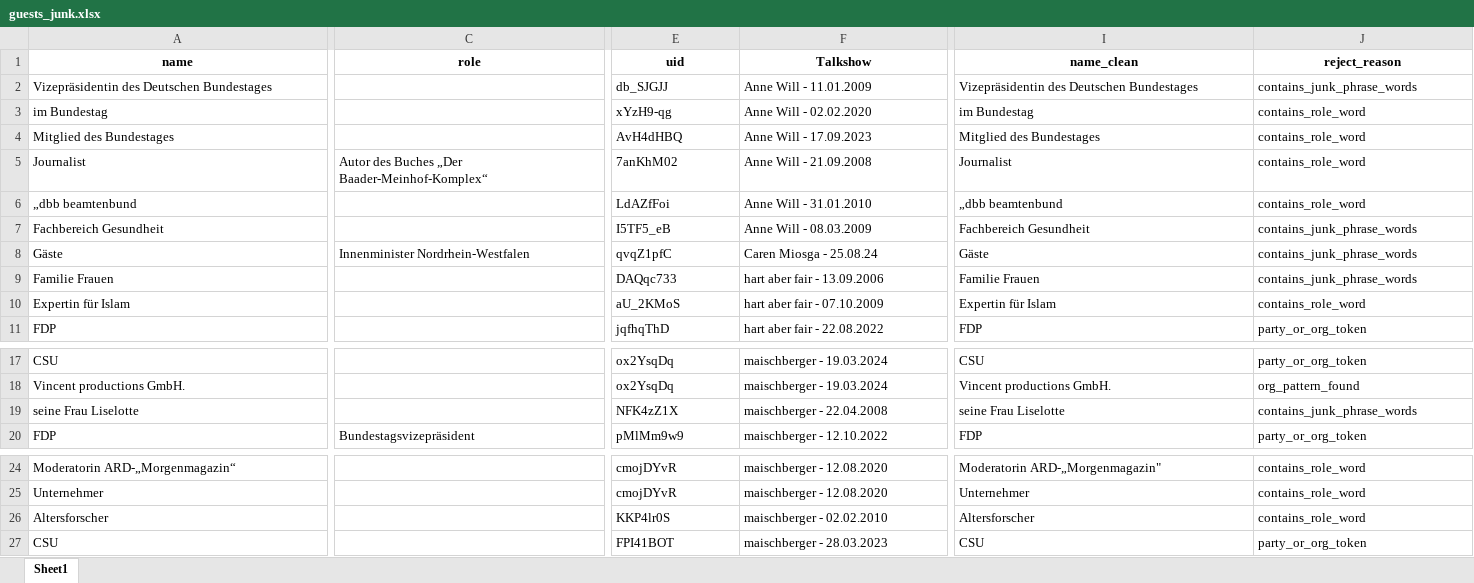
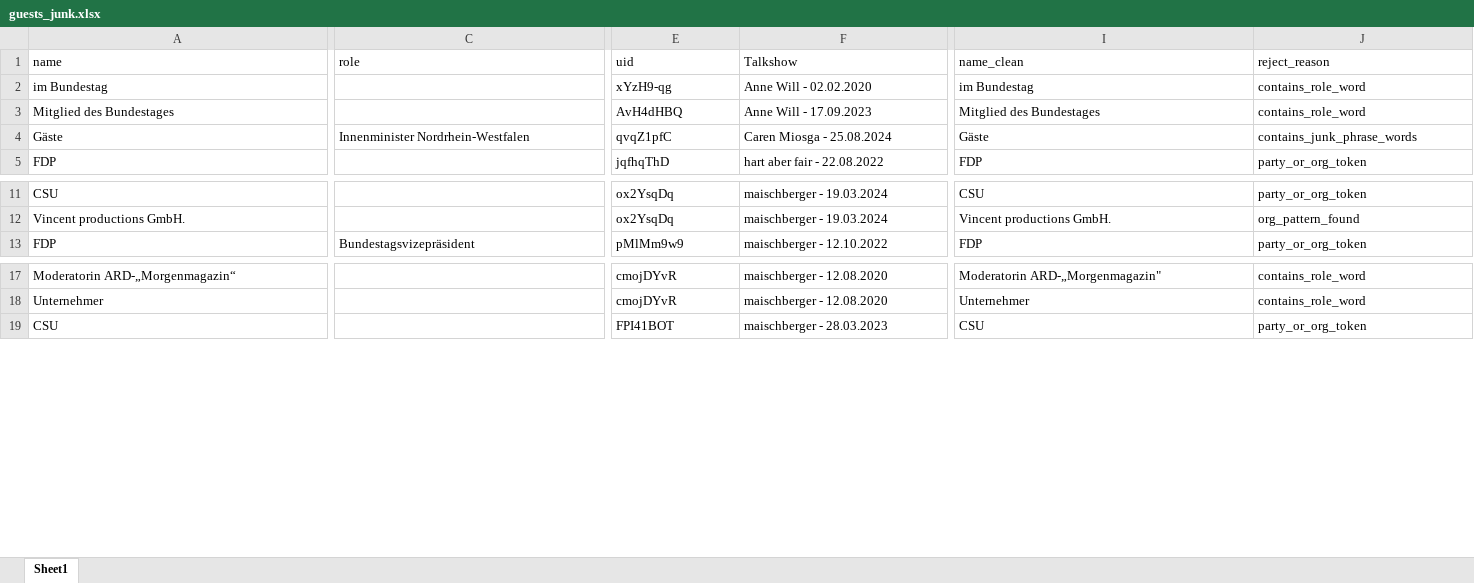
Before and after one commit to jschibberges/wtmw, an Excel workbook: data/guests_junk.xlsx, sheet Sheet1, drawn as a sheet; only a part is shown, gaps mark what is left out; values as stored, in another font and other column widths than the file's, no borders; removed rows and columns are numbered as before the commit, all else as after; rows hold the shown columns only; the diff covers the shown part only; the diff names each change by its address in the sheet, - before the commit and + after, or states it on an @@ line.

```diff
--- a/data/guests_junk.xlsx (sheet Sheet1)
+++ b/data/guests_junk.xlsx (sheet Sheet1)
@@ A1:J1 bold: on → off, alignment: center → left @@
-row 2: Vizepräsidentin des Deutschen Bundestages |  | db_SJGJJ | Anne Will - 11.01.2009 | Vizepräsidentin des Deutschen Bundestages | contains_junk_phrase_words
-row 5: Journalist | Autor des Buches „Der Baader-Meinhof-Komplex“ | 7anKhM02 | Anne Will - 21.09.2008 | Journalist | contains_role_word
-row 6: „dbb beamtenbund |  | LdAZfFoi | Anne Will - 31.01.2010 | „dbb beamtenbund | contains_role_word
-row 7: Fachbereich Gesundheit |  | I5TF5_eB | Anne Will - 08.03.2009 | Fachbereich Gesundheit | contains_junk_phrase_words
-F4 (Talkshow): Caren Miosga - 25.08.24
+F4 (Talkshow): Caren Miosga - 25.08.2024
-row 9: Familie Frauen |  | DAQqc733 | hart aber fair - 13.09.2006 | Familie Frauen | contains_junk_phrase_words
-row 10: Expertin für Islam |  | aU_2KMoS | hart aber fair - 07.10.2009 | Expertin für Islam | contains_role_word
-row 19: seine Frau Liselotte |  | NFK4zZ1X | maischberger - 22.04.2008 | seine Frau Liselotte | contains_junk_phrase_words
-row 26: Altersforscher |  | KKP4lr0S | maischberger - 02.02.2010 | Altersforscher | contains_role_word
```
Also changed, not shown: cell formats elsewhere in this sheet, data/guest_topic_range.xlsx, data/guests_consolidated.xlsx, 17 other files.
